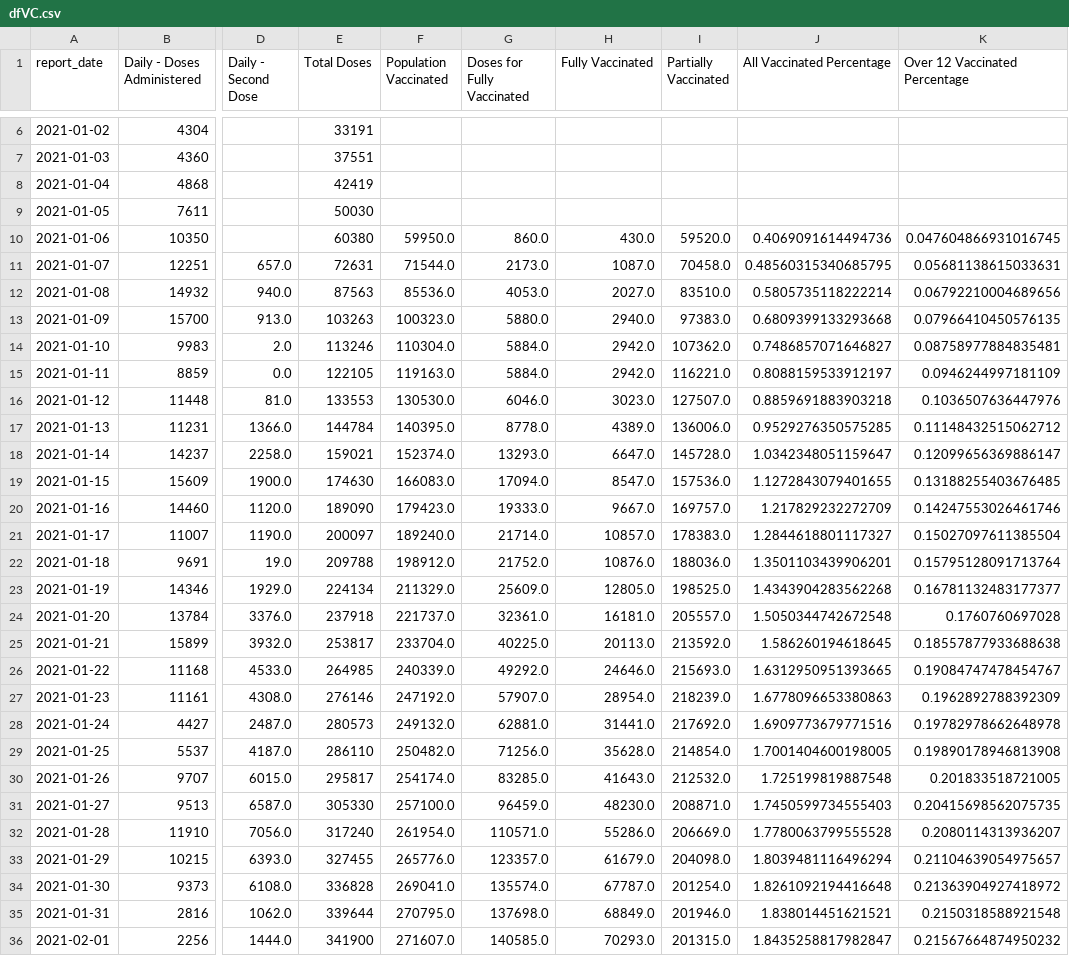
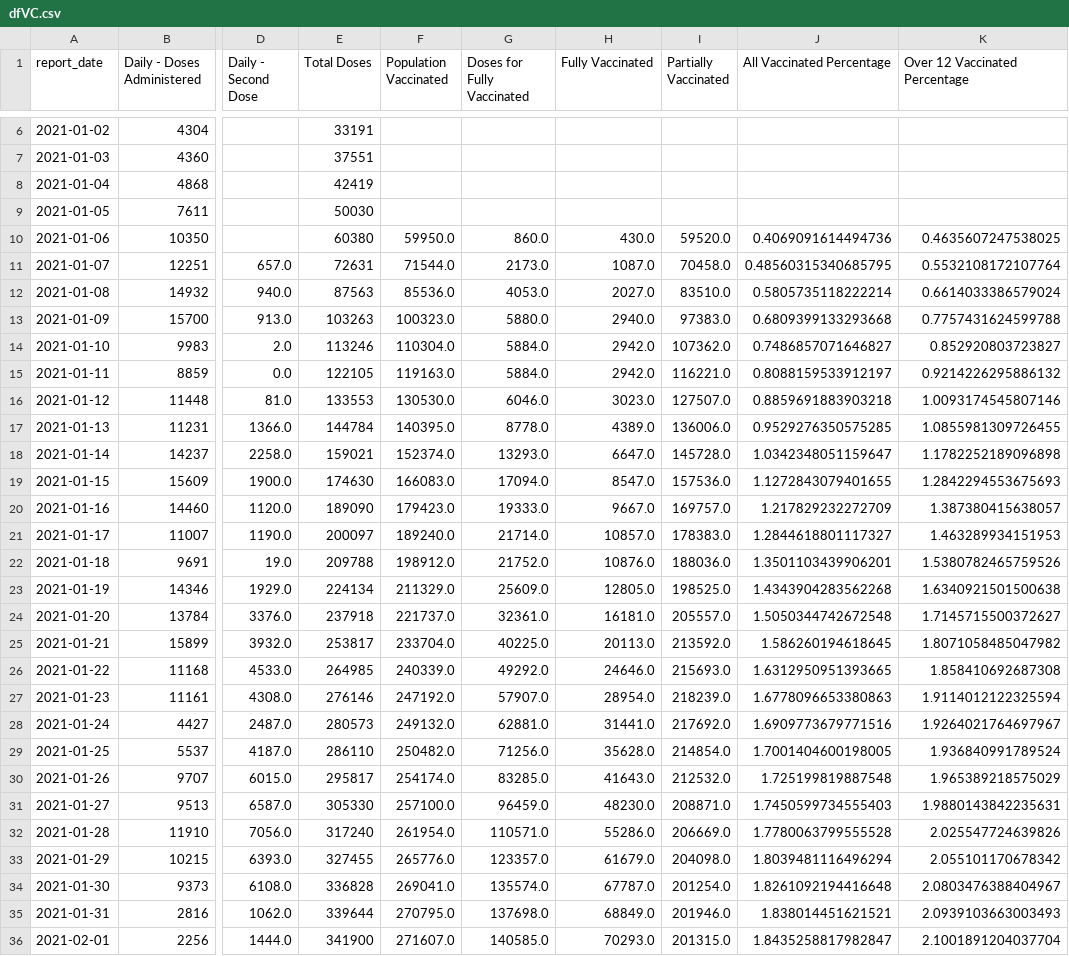
Before and after one commit to minix1234/minix1234.github.io, a CSV file: pelican/content/dfVC.csv, drawn as a sheet; only a part is shown, gaps mark what is left out; the diff covers the shown part only; the diff names each change by its address in the sheet, - before the commit and + after, or states it on an @@ line.

```diff
--- a/pelican/content/dfVC.csv
+++ b/pelican/content/dfVC.csv
-K10 (Over 12 Vaccinated Percentage): 0.047604866931016745
+K10 (Over 12 Vaccinated Percentage): 0.4635607247538025
-K11 (Over 12 Vaccinated Percentage): 0.05681138615033631
+K11 (Over 12 Vaccinated Percentage): 0.5532108172107764
-K12 (Over 12 Vaccinated Percentage): 0.06792210004689656
+K12 (Over 12 Vaccinated Percentage): 0.6614033386579024
-K13 (Over 12 Vaccinated Percentage): 0.07966410450576135
+K13 (Over 12 Vaccinated Percentage): 0.7757431624599788
-K14 (Over 12 Vaccinated Percentage): 0.08758977884835481
+K14 (Over 12 Vaccinated Percentage): 0.852920803723827
-K15 (Over 12 Vaccinated Percentage): 0.0946244997181109
+K15 (Over 12 Vaccinated Percentage): 0.9214226295886132
-K16 (Over 12 Vaccinated Percentage): 0.1036507636447976
+K16 (Over 12 Vaccinated Percentage): 1.0093174545807146
-K17 (Over 12 Vaccinated Percentage): 0.11148432515062712
+K17 (Over 12 Vaccinated Percentage): 1.0855981309726455
-K18 (Over 12 Vaccinated Percentage): 0.12099656369886147
+K18 (Over 12 Vaccinated Percentage): 1.1782252189096898
-K19 (Over 12 Vaccinated Percentage): 0.13188255403676485
+K19 (Over 12 Vaccinated Percentage): 1.2842294553675693
-K20 (Over 12 Vaccinated Percentage): 0.14247553026461746
+K20 (Over 12 Vaccinated Percentage): 1.387380415638057
-K21 (Over 12 Vaccinated Percentage): 0.15027097611385504
+K21 (Over 12 Vaccinated Percentage): 1.463289934151953
-K22 (Over 12 Vaccinated Percentage): 0.15795128091713764
+K22 (Over 12 Vaccinated Percentage): 1.5380782465759526
-K23 (Over 12 Vaccinated Percentage): 0.16781132483177377
+K23 (Over 12 Vaccinated Percentage): 1.6340921501500638
-K24 (Over 12 Vaccinated Percentage): 0.1760760697028
+K24 (Over 12 Vaccinated Percentage): 1.7145715500372627
-K25 (Over 12 Vaccinated Percentage): 0.18557877933688638
+K25 (Over 12 Vaccinated Percentage): 1.8071058485047982
-K26 (Over 12 Vaccinated Percentage): 0.19084747478454767
+K26 (Over 12 Vaccinated Percentage): 1.858410692687308
-K27 (Over 12 Vaccinated Percentage): 0.1962892788392309
+K27 (Over 12 Vaccinated Percentage): 1.9114012122325594
-K28 (Over 12 Vaccinated Percentage): 0.19782978662648978
+K28 (Over 12 Vaccinated Percentage): 1.9264021764697967
-K29 (Over 12 Vaccinated Percentage): 0.19890178946813908
+K29 (Over 12 Vaccinated Percentage): 1.936840991789524
-K30 (Over 12 Vaccinated Percentage): 0.201833518721005
+K30 (Over 12 Vaccinated Percentage): 1.965389218575029
-K31 (Over 12 Vaccinated Percentage): 0.20415698562075735
+K31 (Over 12 Vaccinated Percentage): 1.9880143842235631
-K32 (Over 12 Vaccinated Percentage): 0.2080114313936207
+K32 (Over 12 Vaccinated Percentage): 2.025547724639826
-K33 (Over 12 Vaccinated Percentage): 0.21104639054975657
+K33 (Over 12 Vaccinated Percentage): 2.055101170678342
-K34 (Over 12 Vaccinated Percentage): 0.21363904927418972
+K34 (Over 12 Vaccinated Percentage): 2.0803476388404967
-K35 (Over 12 Vaccinated Percentage): 0.2150318588921548
+K35 (Over 12 Vaccinated Percentage): 2.0939103663003493
-K36 (Over 12 Vaccinated Percentage): 0.21567664874950232
+K36 (Over 12 Vaccinated Percentage): 2.1001891204037704
```
Also changed, not shown: 123 edited cells elsewhere in this file, pelican/content/dfmelt.csv, 15 other files.
